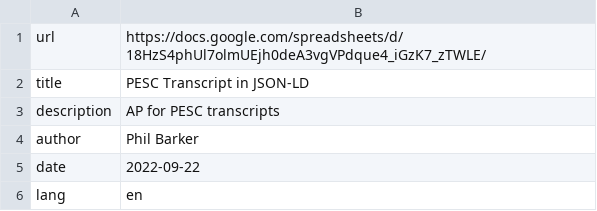
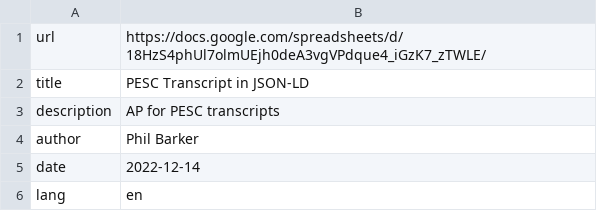
Before and after one commit to philbarker/transcript_jsonld, a CSV file: TAP+SHACL/about.csv, drawn as a sheet.

```diff
--- a/TAP+SHACL/about.csv
+++ b/TAP+SHACL/about.csv
@@ -4,3 +4,3 @@ description,AP for PESC transcripts
 author,Phil Barker
-date,2022-09-22
+date,2022-12-14
 lang,en
```
Also changed, not shown: TAP+SHACL/namespaces.csv, TAP+SHACL/shapes.csv, 4 other files.
